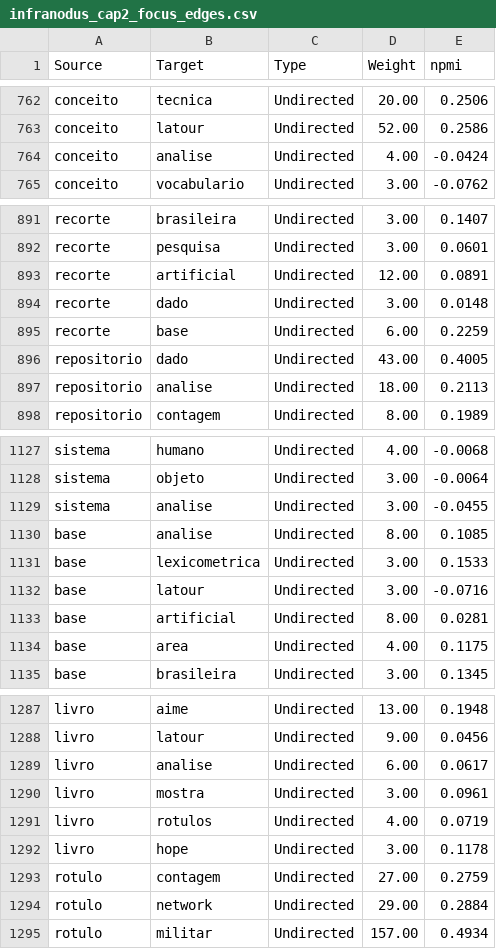
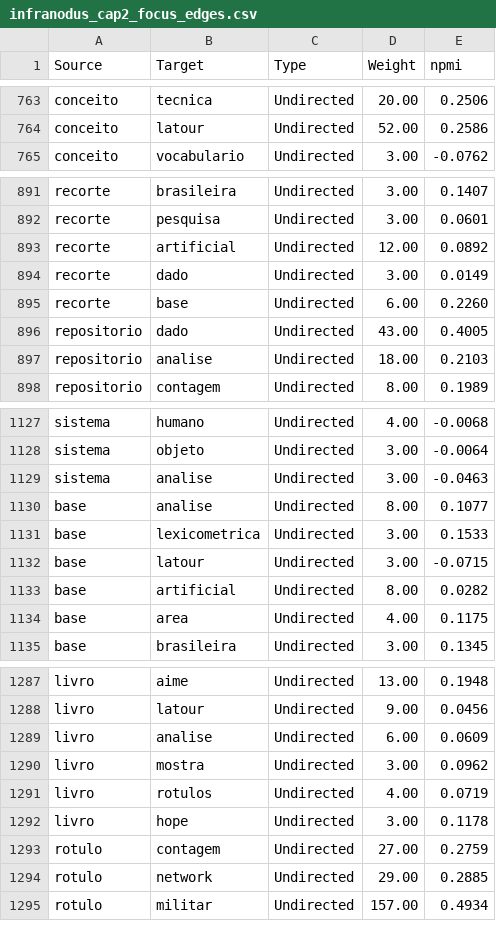
Before and after one commit to julianehelanski/etnografia-c4ai, a CSV file: infranodus/cap2/infranodus_cap2_focus_edges.csv, drawn as a sheet; only a part is shown, gaps mark what is left out; the diff covers the shown part only.

```diff
--- a/infranodus/cap2/infranodus_cap2_focus_edges.csv
+++ b/infranodus/cap2/infranodus_cap2_focus_edges.csv
@@ -763,3 +764,2 @@ conceito,tecnica,Undirected,20.00,0.2506
 conceito,latour,Undirected,52.00,0.2586
-conceito,analise,Undirected,4.00,-0.0424
 conceito,vocabulario,Undirected,3.00,-0.0762
@@ -892,7 +892,7 @@ recorte,brasileira,Undirected,3.00,0.1407
 recorte,pesquisa,Undirected,3.00,0.0601
-recorte,artificial,Undirected,12.00,0.0891
-recorte,dado,Undirected,3.00,0.0148
-recorte,base,Undirected,6.00,0.2259
+recorte,artificial,Undirected,12.00,0.0892
+recorte,dado,Undirected,3.00,0.0149
+recorte,base,Undirected,6.00,0.2260
 repositorio,dado,Undirected,43.00,0.4005
-repositorio,analise,Undirected,18.00,0.2113
+repositorio,analise,Undirected,18.00,0.2103
 repositorio,contagem,Undirected,8.00,0.1989
@@ -1128,7 +1128,7 @@ sistema,humano,Undirected,4.00,-0.0068
 sistema,objeto,Undirected,3.00,-0.0064
-sistema,analise,Undirected,3.00,-0.0455
-base,analise,Undirected,8.00,0.1085
+sistema,analise,Undirected,3.00,-0.0463
+base,analise,Undirected,8.00,0.1077
 base,lexicometrica,Undirected,3.00,0.1533
-base,latour,Undirected,3.00,-0.0716
-base,artificial,Undirected,8.00,0.0281
+base,latour,Undirected,3.00,-0.0715
+base,artificial,Undirected,8.00,0.0282
 base,area,Undirected,4.00,0.1175
@@ -1288,4 +1288,4 @@ livro,aime,Undirected,13.00,0.1948
 livro,latour,Undirected,9.00,0.0456
-livro,analise,Undirected,6.00,0.0617
-livro,mostra,Undirected,3.00,0.0961
+livro,analise,Undirected,6.00,0.0609
+livro,mostra,Undirected,3.00,0.0962
 livro,rotulos,Undirected,4.00,0.0719
@@ -1293,3 +1293,3 @@ livro,hope,Undirected,3.00,0.1178
 rotulo,contagem,Undirected,27.00,0.2759
-rotulo,network,Undirected,29.00,0.2884
+rotulo,network,Undirected,29.00,0.2885
 rotulo,militar,Undirected,157.00,0.4934
```
Also changed, not shown: 1 added row and 97 edited cells elsewhere in this file, infranodus/cap1/infranodus_cap1_edges.csv, infranodus/cap1/infranodus_cap1_focus_edges.csv, 52 other files.
